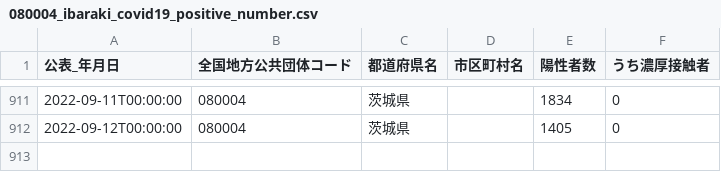
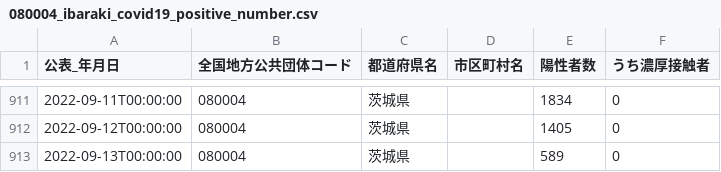
Before and after one commit to a01sa01to/my-website-2, a CSV file: static/opendata/api/raw/covid19_ibaraki/080004_ibaraki_covid19_positive_number.csv, drawn as a sheet; only a part is shown, gaps mark what is left out; the diff names each change by its address in the sheet, - before the commit and + after, or states it on an @@ line.

```diff
--- a/static/opendata/api/raw/covid19_ibaraki/080004_ibaraki_covid19_positive_number.csv
+++ b/static/opendata/api/raw/covid19_ibaraki/080004_ibaraki_covid19_positive_number.csv
+row 913: 2022-09-13T00:00:00 | 080004 | 茨城県 |  | 589 | 0
```
Also changed, not shown: static/opendata/api/raw/covid19_ibaraki/080004_ibaraki_covid19_death_number.csv, 6 other files.
